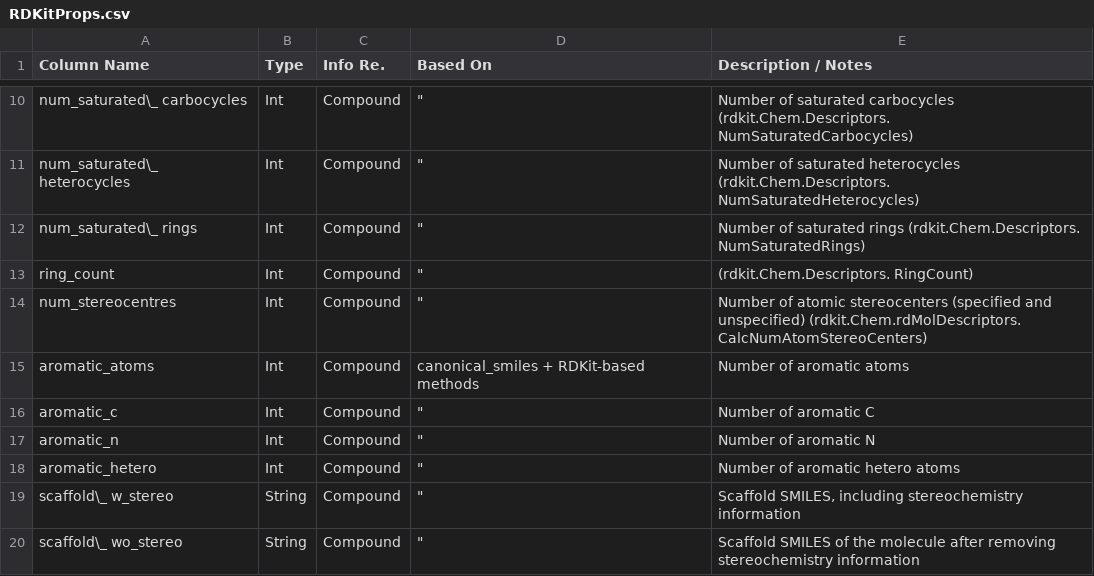
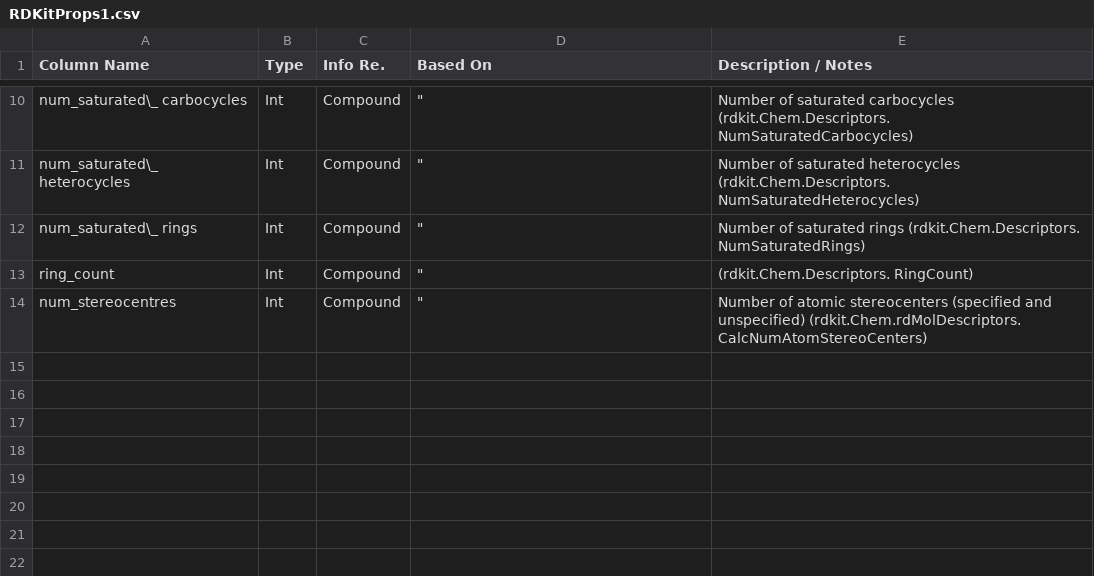
Before and after one commit to chembl/compound_target_pairs_dataset, a CSV file: docs/source/tables/RDKitProps1.csv (was docs/source/tables/RDKitProps.csv), drawn as a sheet; only a part is shown, gaps mark what is left out; the diff names each change by its address in the sheet, - before the commit and + after, or states it on an @@ line.

```diff
--- a/docs/source/tables/RDKitProps.csv
+++ b/docs/source/tables/RDKitProps1.csv
-row 15: aromatic_atoms | Int | Compound | canonical_smiles + RDKit-based methods | Number of aromatic atoms
-row 16: aromatic_c | Int | Compound | " | Number of aromatic C
-row 17: aromatic_n | Int | Compound | " | Number of aromatic N
-row 18: aromatic_hetero | Int | Compound | " | Number of aromatic hetero atoms
-row 19: scaffold\_ w_stereo | String | Compound | " | Scaffold SMILES, including stereochemistry information
-row 20: scaffold\_ wo_stereo | String | Compound | " | Scaffold SMILES of the molecule after removing stereochemistry information
```
Also changed, not shown: docs/source/tables/CompoundProps2.csv, docs/source/tables/LEMetrics.csv, 10 other files.
